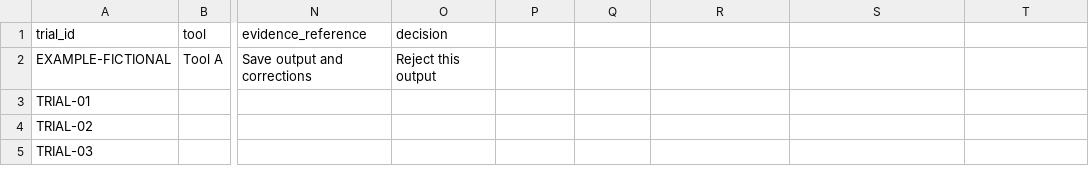
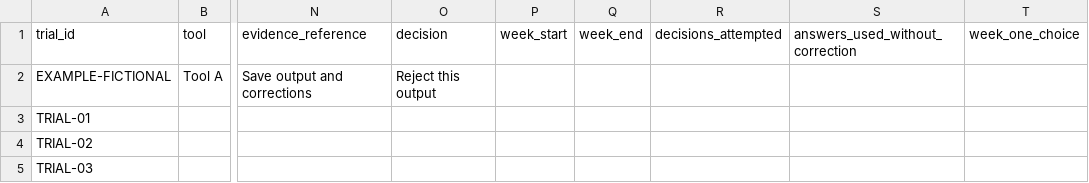
Before and after one commit to ashleyrabbitt/awesome-mcp-servers, a CSV file: web/public/downloads/ai-tool-trial-scorecard.csv, drawn as a sheet; only a part is shown, gaps mark what is left out; the diff names each change by its address in the sheet, - before the commit and + after, or states it on an @@ line.

Commit message:
Add a week-one decision and reader feedback to the observed tool comparison

```diff
--- a/web/public/downloads/ai-tool-trial-scorecard.csv
+++ b/web/public/downloads/ai-tool-trial-scorecard.csv
-P1: (empty)
+P1: week_start
-Q1: (empty)
+Q1: week_end
-R1: (empty)
+R1: decisions_attempted
-S1: (empty)
+S1: answers_used_without_correction
-T1: (empty)
+T1: week_one_choice
```
Also changed, not shown: 4 other files.
